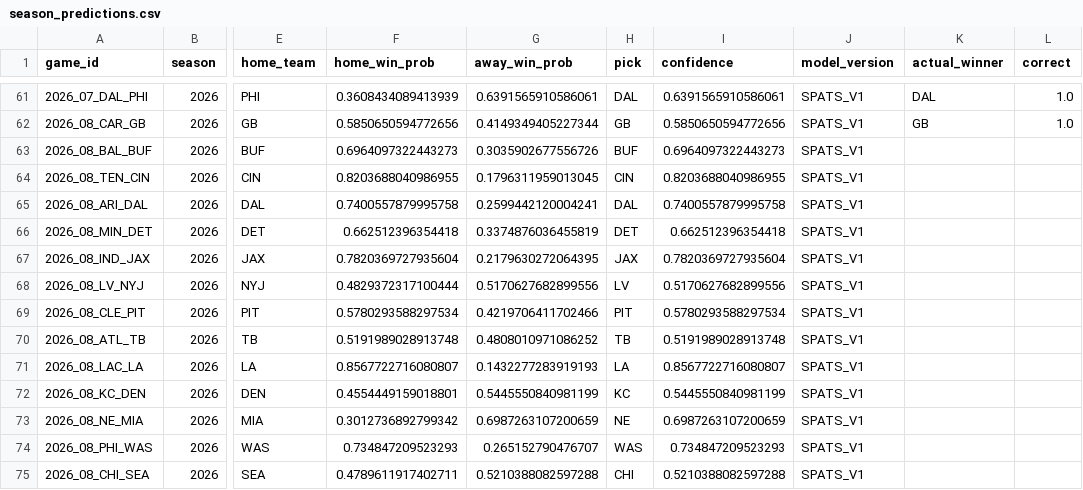
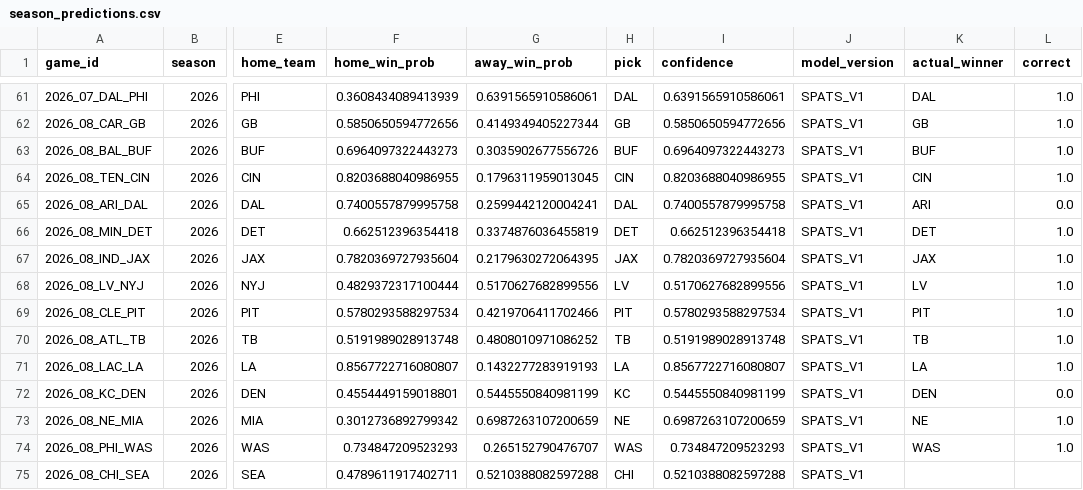
Before and after one commit to capitalareabasketballnetwork-cmyk/SPATS-NFL-MODEL, a CSV file: live/season_predictions.csv, drawn as a sheet; only a part is shown, gaps mark what is left out; the diff names each change by its address in the sheet, - before the commit and + after, or states it on an @@ line.

```diff
--- a/live/season_predictions.csv
+++ b/live/season_predictions.csv
-K63 (actual_winner): (empty)
+K63 (actual_winner): BUF
-L63:L64 (correct): (empty)
+L63:L64 (correct): 1.0
-K64 (actual_winner): (empty)
+K64 (actual_winner): CIN
-K65 (actual_winner): (empty)
+K65 (actual_winner): ARI
-L65 (correct): (empty)
+L65 (correct): 0.0
-K66 (actual_winner): (empty)
+K66 (actual_winner): DET
-L66:L71 (correct): (empty)
+L66:L71 (correct): 1.0
-K67 (actual_winner): (empty)
+K67 (actual_winner): JAX
-K68 (actual_winner): (empty)
+K68 (actual_winner): LV
-K69 (actual_winner): (empty)
+K69 (actual_winner): PIT
-K70 (actual_winner): (empty)
+K70 (actual_winner): TB
-K71 (actual_winner): (empty)
+K71 (actual_winner): LA
-K72 (actual_winner): (empty)
+K72 (actual_winner): DEN
-L72 (correct): (empty)
+L72 (correct): 0.0
-K73 (actual_winner): (empty)
+K73 (actual_winner): NE
-L73:L74 (correct): (empty)
+L73:L74 (correct): 1.0
-K74 (actual_winner): (empty)
+K74 (actual_winner): WAS
```
Also changed, not shown: live/current_team_profiles.csv, live/upcoming_predictions.csv, 1 other file.
